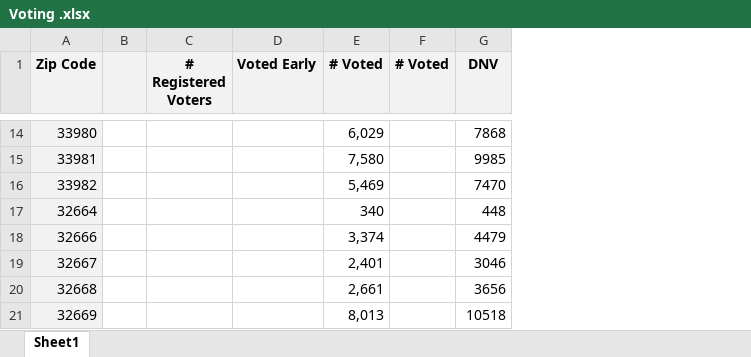
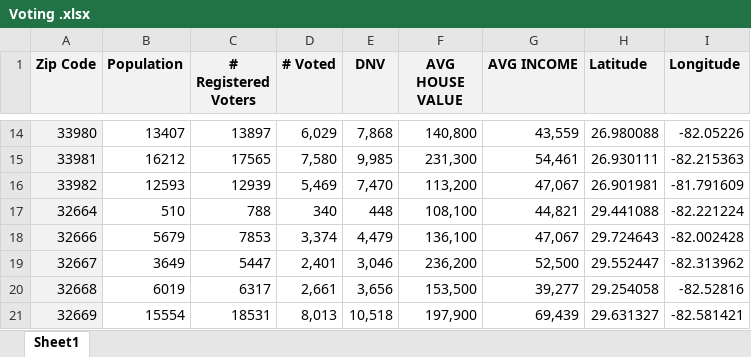
Before and after one commit to juanferc/Multi-Axial-Voter-Participation-Analysis, an Excel workbook: Voting .xlsx, sheet Sheet1, drawn as a sheet; only a part is shown, gaps mark what is left out; values as stored, in another font and other column widths than the file's, no borders; removed rows and columns are numbered as before the commit, all else as after; the diff covers the shown part only; the diff names each change by its address in the sheet, - before the commit and + after, or states it on an @@ line.

```diff
--- a/Voting .xlsx (sheet Sheet1)
+++ b/Voting .xlsx (sheet Sheet1)
-column B, empty
+column B (Population), rows 14-21: 13407 | 16212 | 12593 | 510 | 5679 | 3649 | 6019 | 15554
-column D (Voted Early), empty
-column F (# Voted), empty
+column F (AVG HOUSE VALUE), rows 14-21: 140,800 | 231,300 | 113,200 | 108,100 | 136,100 | 236,200 | 153,500 | 197,900
+column G (AVG INCOME), rows 14-21: 43,559 | 54,461 | 47,067 | 44,821 | 47,067 | 52,500 | 39,277 | 69,439
+column H (Latitude), rows 14-21: 26.980088 | 26.930111 | 26.901981 | 29.441088 | 29.724643 | 29.552447 | 29.254058 | 29.631327
+column I (Longitude), rows 14-21: -82.05226 | -82.215363 | -81.791609 | -82.221224 | -82.002428 | -82.313962 | -82.52816 | -82.581421
-C14 (# Registered Voters): (empty)
+C14 (# Registered Voters): 13897
-E14 (DNV): 7868
+E14 (DNV): 7,868
-C15 (# Registered Voters): (empty)
+C15 (# Registered Voters): 17565
-E15 (DNV): 9985
+E15 (DNV): 9,985
-C16 (# Registered Voters): (empty)
+C16 (# Registered Voters): 12939
-E16 (DNV): 7470
+E16 (DNV): 7,470
-C17 (# Registered Voters): (empty)
+C17 (# Registered Voters): 788
-C18 (# Registered Voters): (empty)
+C18 (# Registered Voters): 7853
-E18 (DNV): 4479
+E18 (DNV): 4,479
-C19 (# Registered Voters): (empty)
+C19 (# Registered Voters): 5447
-E19 (DNV): 3046
+E19 (DNV): 3,046
-C20 (# Registered Voters): (empty)
+C20 (# Registered Voters): 6317
-E20 (DNV): 3656
+E20 (DNV): 3,656
-C21 (# Registered Voters): (empty)
+C21 (# Registered Voters): 18531
-E21 (DNV): 10518
+E21 (DNV): 10,518
```
Also changed, not shown: 23 edited cells elsewhere in this sheet.
